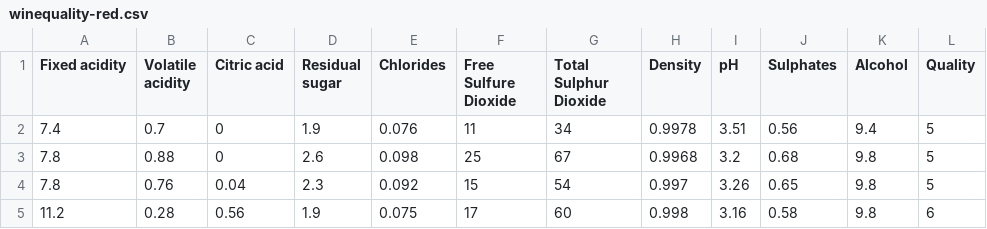
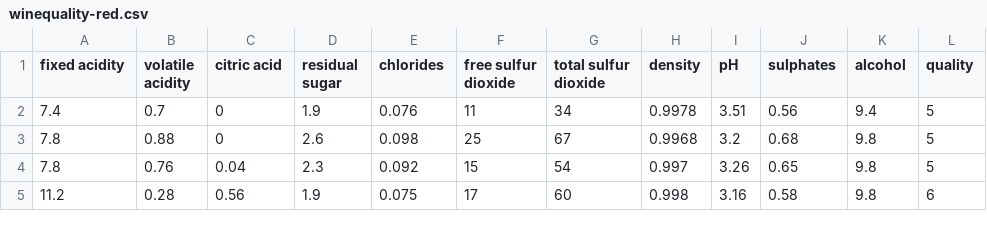
Before and after one commit to Yongtzeee/ML_cw_2, a CSV file: winequality-red.csv, drawn as a sheet; only a part is shown.

```diff
--- a/winequality-red.csv
+++ b/winequality-red.csv
@@ -1,2 +1,2 @@
-Fixed acidity,Volatile acidity,Citric acid,Residual sugar,Chlorides,Free Sulfure Dioxide,Total Sulphur Dioxide ,Density,pH,Sulphates,Alcohol,Quality
+fixed acidity,volatile acidity,citric acid,residual sugar,chlorides,free sulfur dioxide,total sulfur dioxide,density,pH,sulphates,alcohol,quality
 7.4,0.7,0,1.9,0.076,11,34,0.9978,3.51,0.56,9.4,5
```
Also changed, not shown: 3 other files.
